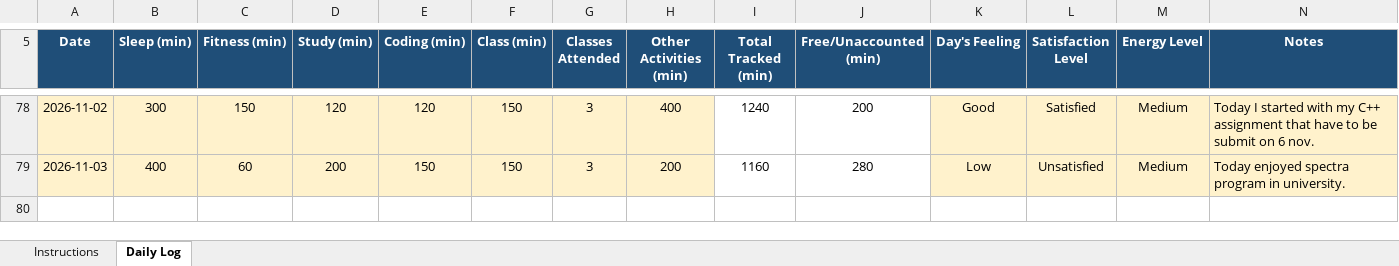
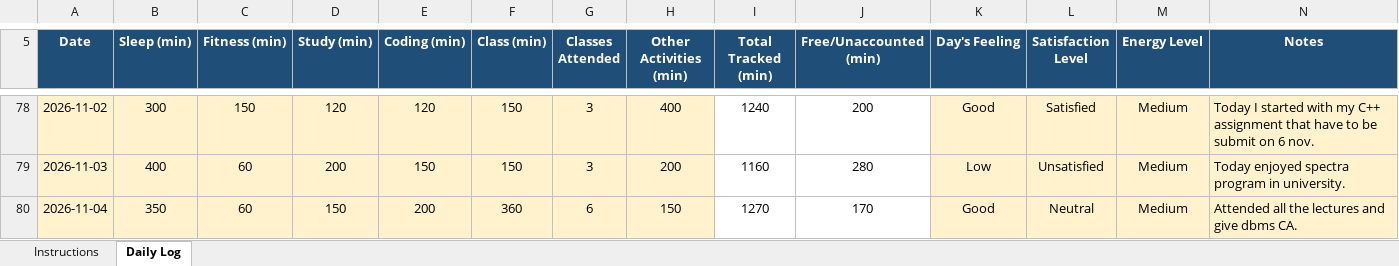
Before and after one commit to BhumikaChawla53/CAP776-Daily-Work, an Excel workbook: 12629342 (1).xlsx, sheet Daily Log, drawn as a sheet; only a part is shown, gaps mark what is left out; values as stored, in another font and other column widths than the file's, no borders; conditional formats not drawn; the diff names each change by its address in the sheet, - before the commit and + after, or states it on an @@ line.

Commit message:
Add files via upload

```diff
--- a/12629342 (1).xlsx (sheet Daily Log)
+++ b/12629342 (1).xlsx (sheet Daily Log)
+row 80: 2026-11-04 | 350 | 60 | 150 | 200 | 360 | 6 | 150 | 1270 | 170 | Good | Neutral | Medium | Attended all the lectures and give dbms CA.
```
